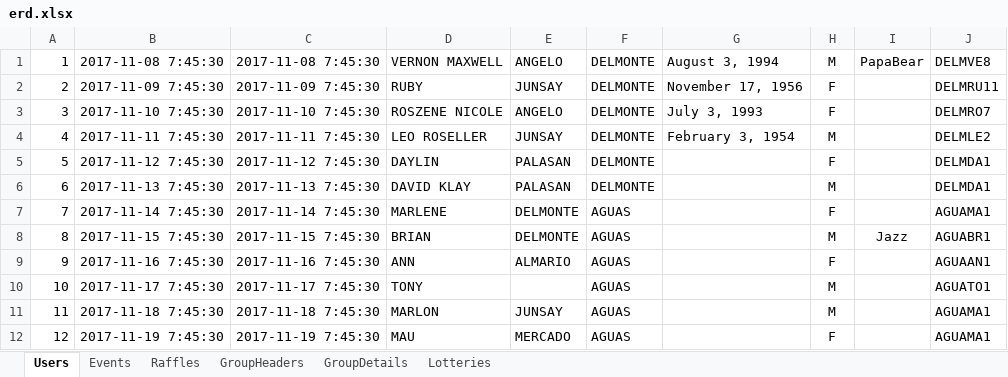
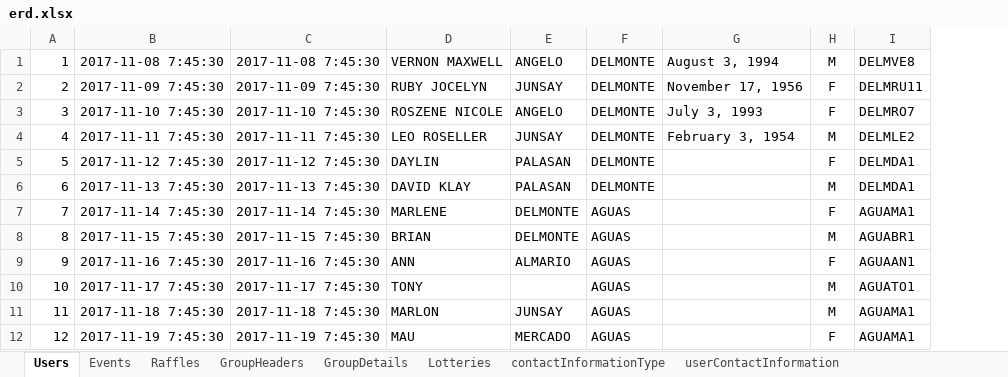
Before and after one commit to vernon03/cpcaTool, an Excel workbook: public/script/erd.xlsx, sheet Users, drawn as a sheet; only a part is shown; values as stored, in another font and other column widths than the file's, no borders; the diff names each change by its address in the sheet, - before the commit and + after, or states it on an @@ line.

```diff
--- a/public/script/erd.xlsx (sheet Users)
+++ b/public/script/erd.xlsx (sheet Users)
+sheet tab: contactInformationType
+sheet tab: userContactInformation
-column I, rows 1-8: PapaBear |  |  |  |  |  |  | Jazz
-D2: RUBY
+D2: RUBY JOCELYN
```
